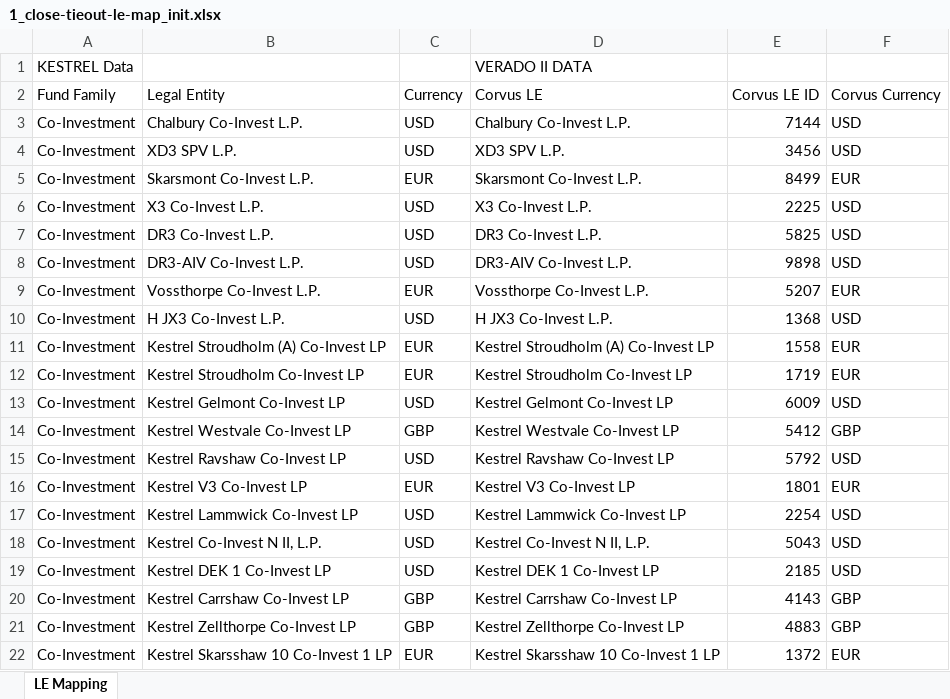
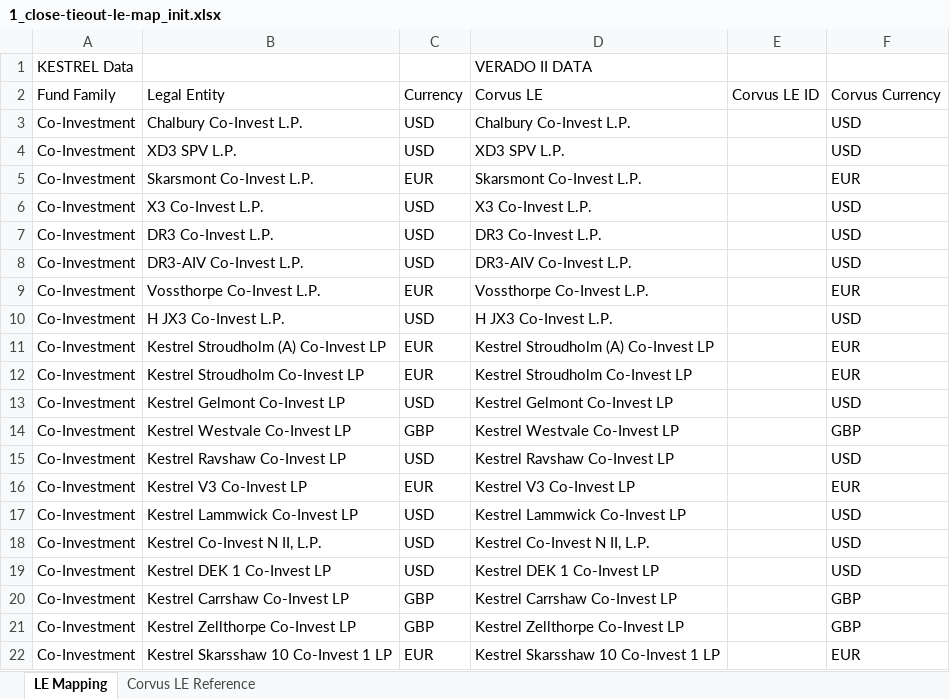
Before and after one commit to udirobert/tieout, an Excel workbook: demo/close-tieout/spreadsheet/close-tieout-le-map/1_close-tieout-le-map_init.xlsx, sheet LE Mapping, drawn as a sheet; values as stored, in another font and other column widths than the file's, no borders; the diff names each change by its address in the sheet, - before the commit and + after, or states it on an @@ line.

```diff
--- a/demo/close-tieout/spreadsheet/close-tieout-le-map/1_close-tieout-le-map_init.xlsx (sheet LE Mapping)
+++ b/demo/close-tieout/spreadsheet/close-tieout-le-map/1_close-tieout-le-map_init.xlsx (sheet LE Mapping)
+sheet tab: Corvus LE Reference
-E3: 7144
+E3: (empty)
-E4: 3456
+E4: (empty)
-E5: 8499
+E5: (empty)
-E6: 2225
+E6: (empty)
-E7: 5825
+E7: (empty)
-E8: 9898
+E8: (empty)
-E9: 5207
+E9: (empty)
-E10: 1368
+E10: (empty)
-E11: 1558
+E11: (empty)
-E12: 1719
+E12: (empty)
-E13: 6009
+E13: (empty)
-E14: 5412
+E14: (empty)
-E15: 5792
+E15: (empty)
-E16: 1801
+E16: (empty)
-E17: 2254
+E17: (empty)
-E18: 5043
+E18: (empty)
-E19: 2185
+E19: (empty)
-E20: 4143
+E20: (empty)
-E21: 4883
+E21: (empty)
-E22: 1372
+E22: (empty)
```
Also changed, not shown: demo/close-tieout/spreadsheet/close-tieout-bank-cp/1_close-tieout-bank-cp_golden.xlsx, demo/close-tieout/spreadsheet/close-tieout-bank-cp/1_close-tieout-bank-cp_init.xlsx, 21 other files.
